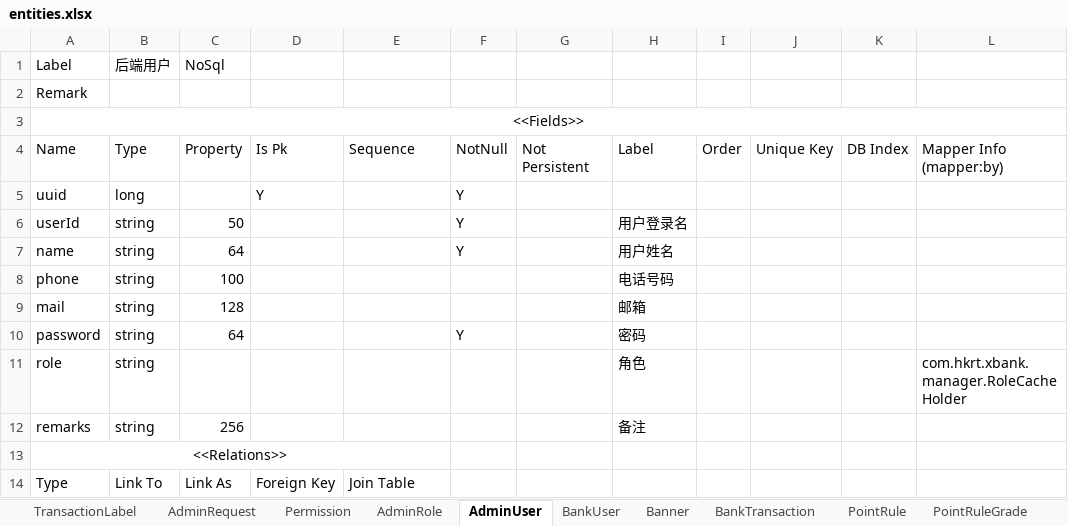
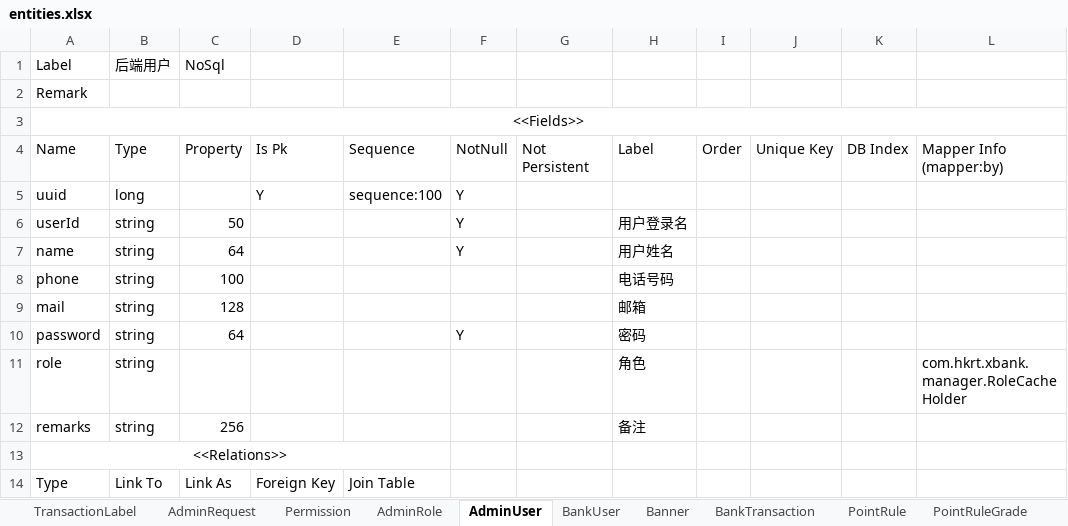
Before and after one commit to StoneRelax/stone, an Excel workbook: tools/stone-do-generator/entities.xlsx, sheet AdminUser, drawn as a sheet; only a part is shown; values as stored, in another font and other column widths than the file's, no borders; the diff names each change by its address in the sheet, - before the commit and + after, or states it on an @@ line.

```diff
--- a/tools/stone-do-generator/entities.xlsx (sheet AdminUser)
+++ b/tools/stone-do-generator/entities.xlsx (sheet AdminUser)
-E5: (empty)
+E5: sequence:100
```
Also changed, not shown: sheet PointRule, sheet PointRuleGrade, 5 other files.
